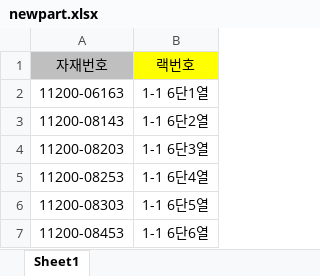
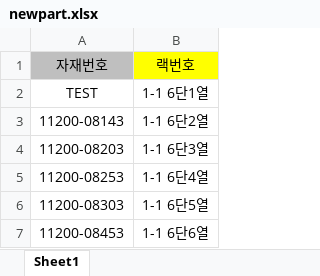
Before and after one commit to kenshin80/part, an Excel workbook: newpart.xlsx, sheet Sheet1, drawn as a sheet; only a part is shown; values as stored, in another font and other column widths than the file's, no borders; conditional formats not drawn; the diff names each change by its address in the sheet, - before the commit and + after, or states it on an @@ line.

Commit message:
Upload newpart.xlsx

```diff
--- a/newpart.xlsx (sheet Sheet1)
+++ b/newpart.xlsx (sheet Sheet1)
-A2: 11200-06163
+A2: TEST
```
